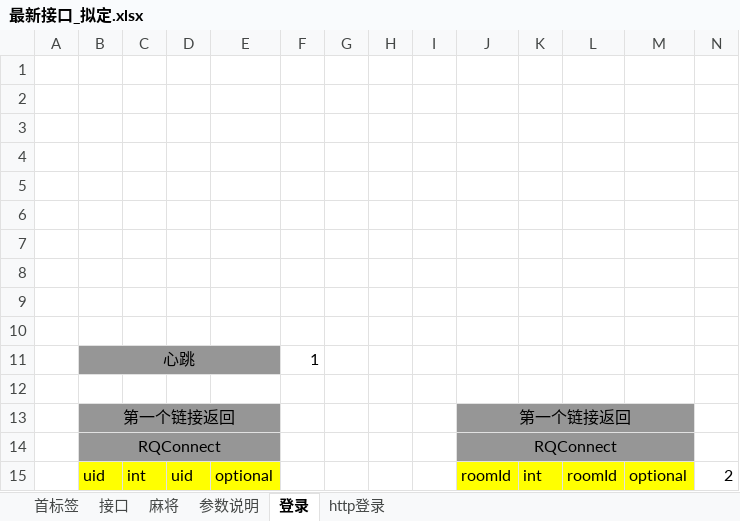
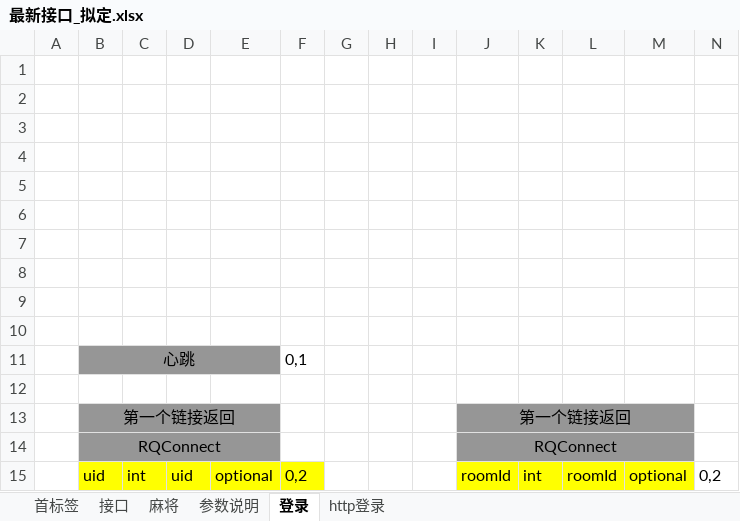
Before and after one commit to leroyBoys/LGameQiPai, an Excel workbook: doc/最新接口_拟定.xlsx, sheet 登录, drawn as a sheet; values as stored, in another font and other column widths than the file's, no borders; the diff names each change by its address in the sheet, - before the commit and + after, or states it on an @@ line.

```diff
--- a/doc/最新接口_拟定.xlsx (sheet 登录)
+++ b/doc/最新接口_拟定.xlsx (sheet 登录)
-F11: 1
+F11: 0,1
-F15: (empty)
+F15: 0,2
-F15 fill: none
+F15 fill: #FFFF00
-N15: 2
+N15: 0,2
```
Also changed, not shown: sheet 麻将, 6 other files.
